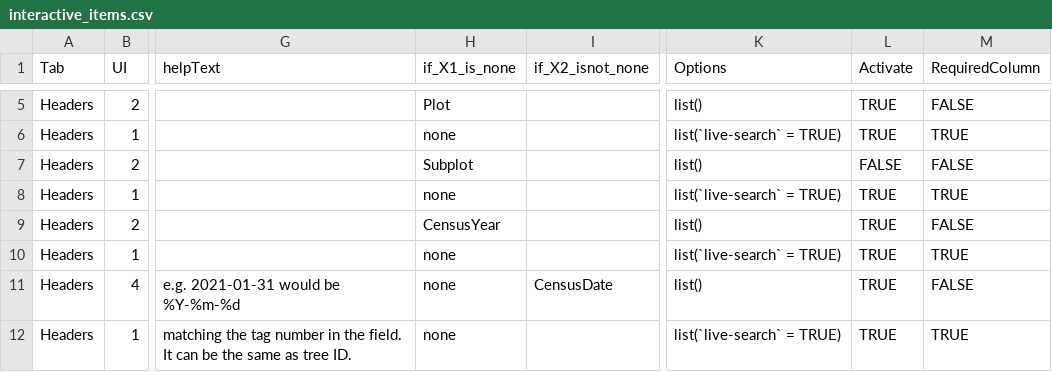
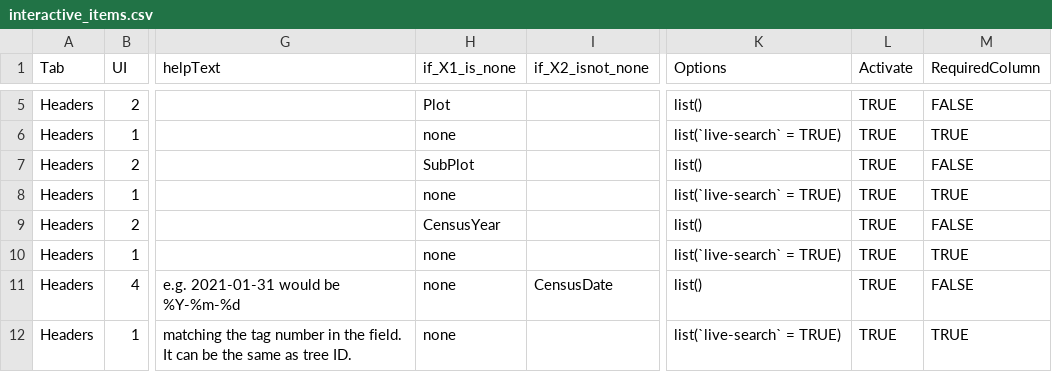
Before and after one commit to VincyaneBadouard/TreeData_broken, a CSV file: inst/app/data/interactive_items.csv, drawn as a sheet; only a part is shown, gaps mark what is left out; the diff names each change by its address in the sheet, - before the commit and + after, or states it on an @@ line.

Commit message:
ask for name of plot and subplot + deal with date and year

```diff
--- a/inst/app/data/interactive_items.csv
+++ b/inst/app/data/interactive_items.csv
-H7 (if_X1_is_none): Subplot
+H7 (if_X1_is_none): SubPlot
-L7 (Activate): FALSE
+L7 (Activate): TRUE
```
Also changed, not shown: 2 other files.
